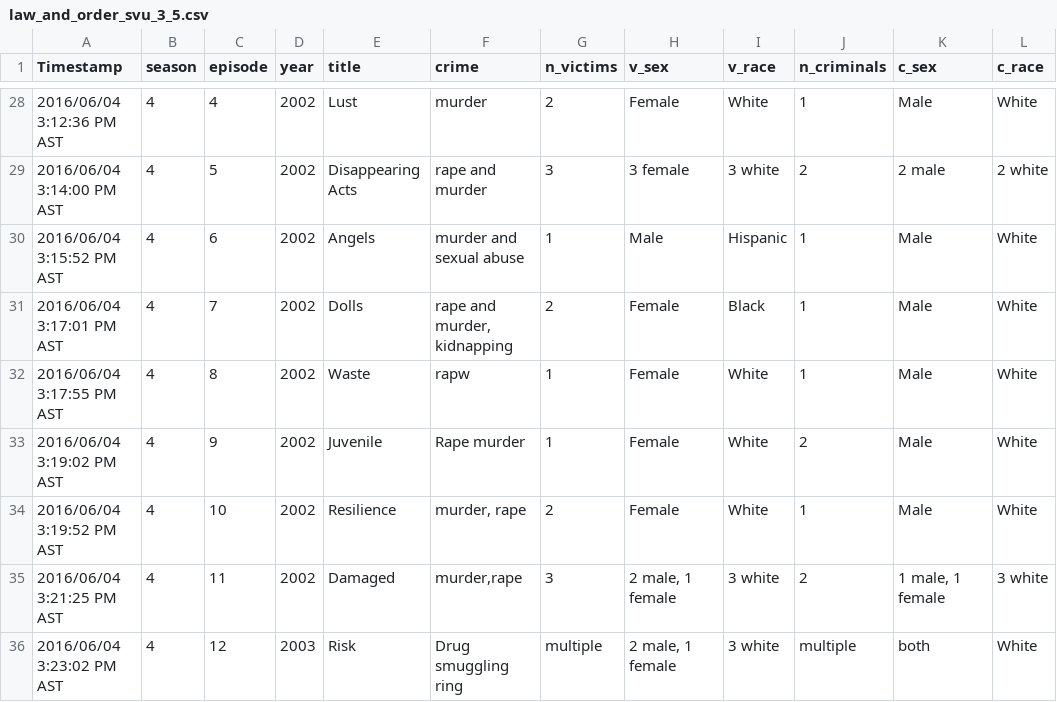
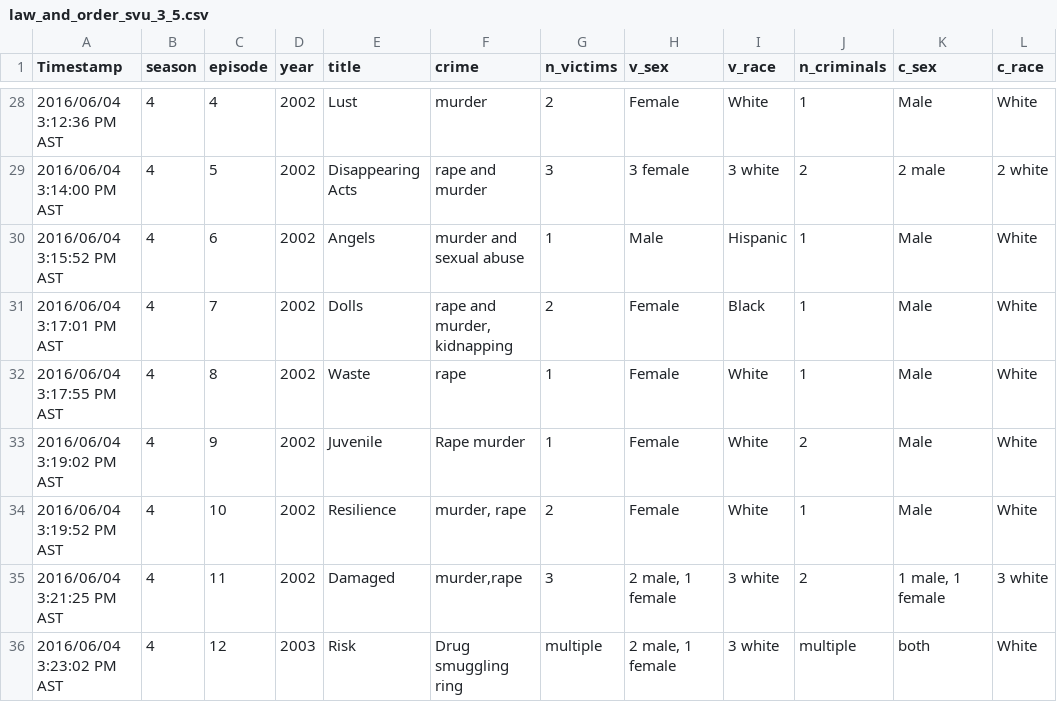
Before and after one commit to soodoku/face_of_crime, a CSV file: data/law_and_order_svu_3_5.csv, drawn as a sheet; only a part is shown, gaps mark what is left out; the diff names each change by its address in the sheet, - before the commit and + after, or states it on an @@ line.

```diff
--- a/data/law_and_order_svu_3_5.csv
+++ b/data/law_and_order_svu_3_5.csv
-F32 (crime): rapw
+F32 (crime): rape
```
Also changed, not shown: 12 other files.
